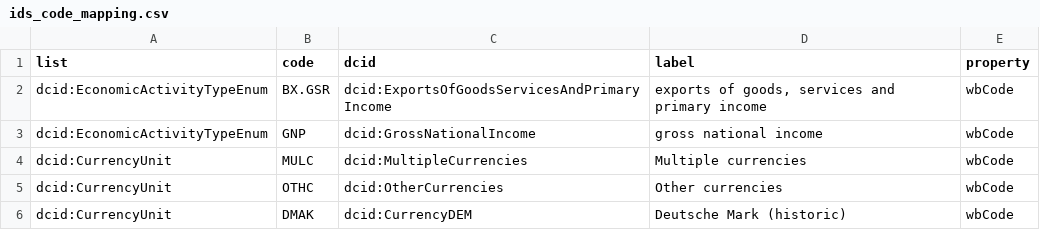
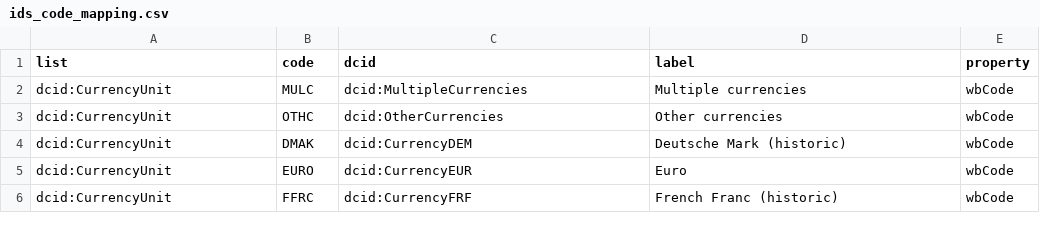
Before and after one commit to DevelopmentFinanceObservatory/pipelines, a CSV file: dbt/seeds/dfo/ontology/ids_code_mapping.csv, drawn as a sheet; only a part is shown; the shorter side is filled out with more unchanged rows.

```diff
--- a/dbt/seeds/dfo/ontology/ids_code_mapping.csv
+++ b/dbt/seeds/dfo/ontology/ids_code_mapping.csv
@@ -1,4 +1,2 @@
 list,code,dcid,label,property
-dcid:EconomicActivityTypeEnum,BX.GSR,dcid:ExportsOfGoodsServicesAndPrimaryIncome,"exports of goods, services and primary income",wbCode
-dcid:EconomicActivityTypeEnum,GNP,dcid:GrossNationalIncome,gross national income,wbCode
 dcid:CurrencyUnit,MULC,dcid:MultipleCurrencies,Multiple currencies,wbCode
```
Also changed, not shown: dbt/seeds/world_bank/ids/ids_measure_mapping.csv, dbt/seeds/world_bank/ids/ids_unit_mapping.csv, 29 other files.
